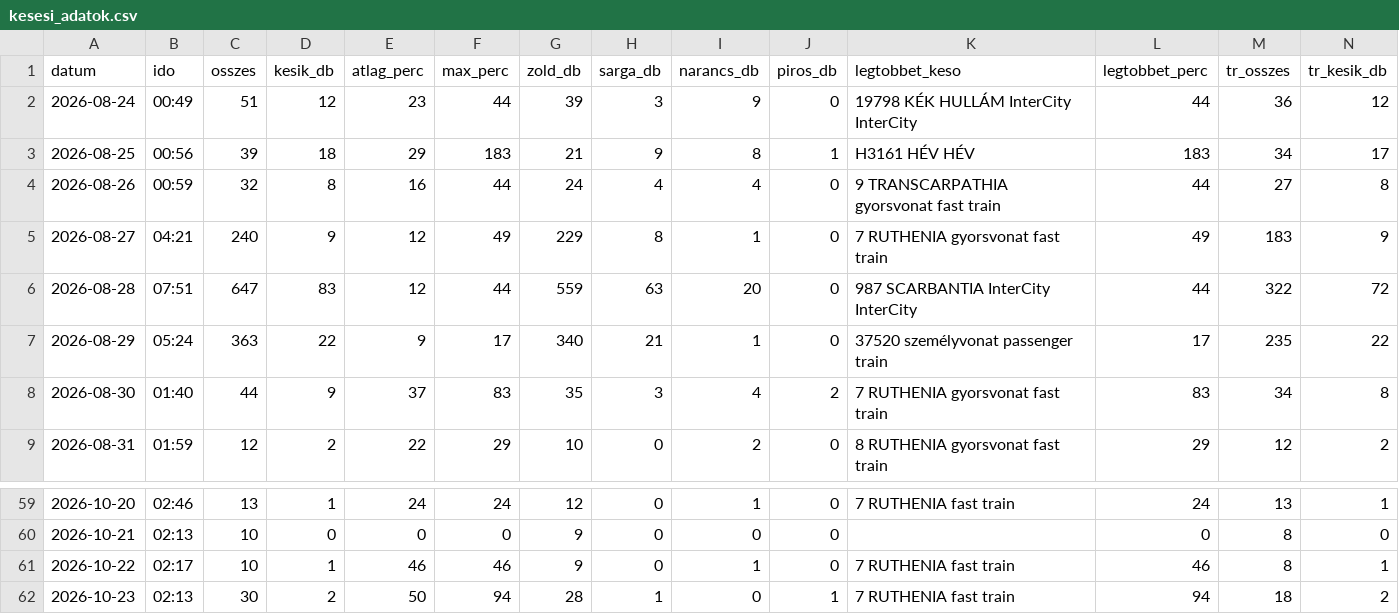
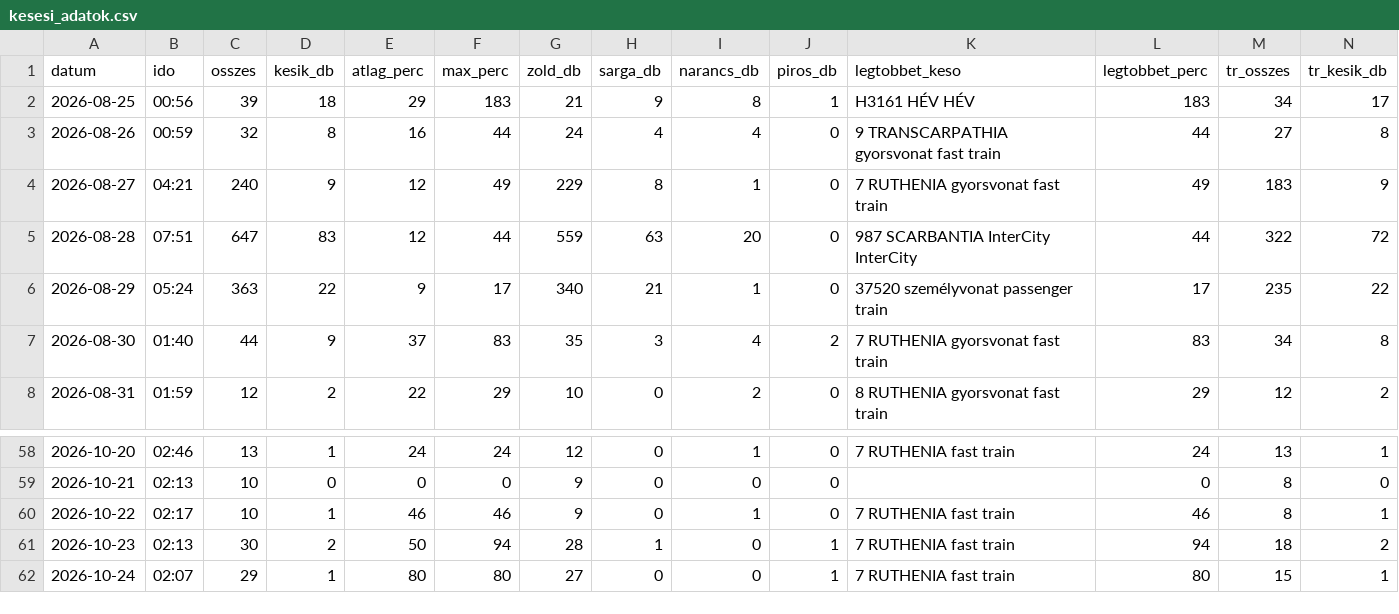
Before and after one commit to molnarzsoltphoto/abigel-stats, a CSV file: data/kesesi_adatok.csv, drawn as a sheet; only a part is shown, gaps mark what is left out; removed rows and columns are numbered as before the commit, all else as after; rows hold the shown columns only; the diff names each change by its address in the sheet, - before the commit and + after, or states it on an @@ line.

Commit message:
Napi késési adat – 2026-10-24

```diff
--- a/data/kesesi_adatok.csv
+++ b/data/kesesi_adatok.csv
-row 2: 2026-08-24 | 00:49 | 51 | 12 | 23 | 44 | 39 | 3 | 9 | 0 | 19798 KÉK HULLÁM InterCity InterCity | 44 | 36 | 12
+row 62: 2026-10-24 | 02:07 | 29 | 1 | 80 | 80 | 27 | 0 | 0 | 1 | 7 RUTHENIA fast train | 80 | 15 | 1
```
